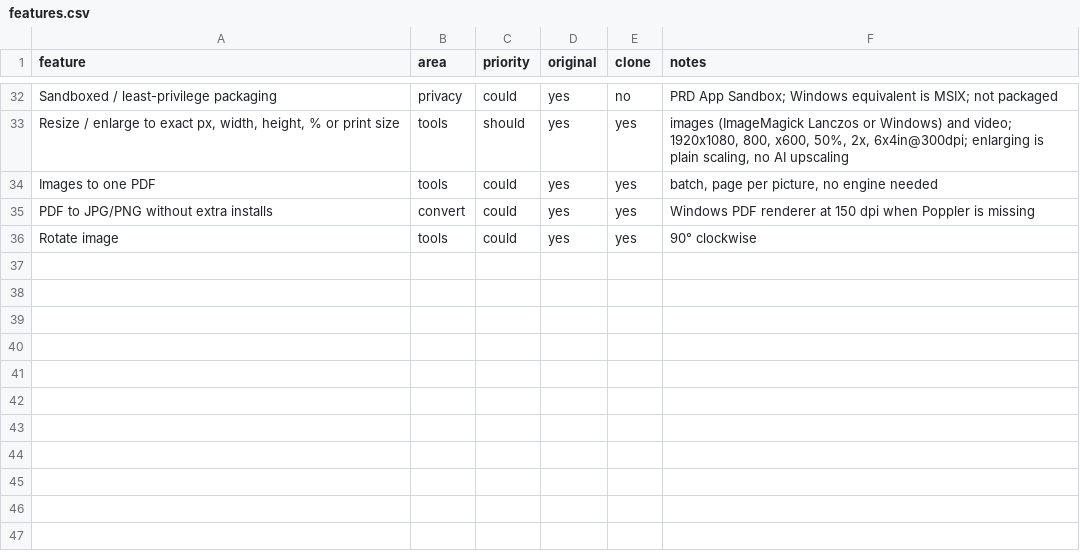
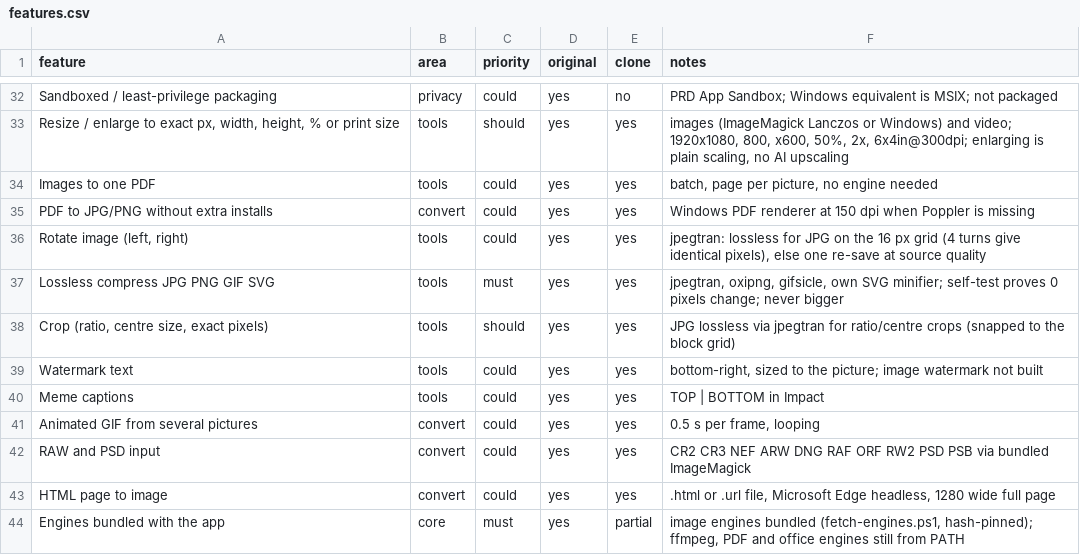
Before and after one commit to andrewsavio/DropWheel, a CSV file: replica/features.csv, drawn as a sheet; only a part is shown, gaps mark what is left out.

Commit message:
build: Phase 1 image tools (lossless compress, crop, rotate, watermark, meme, RAW/PSD, HTML to image) with bundled engines

```diff
--- a/replica/features.csv
+++ b/replica/features.csv
@@ -35,2 +35,10 @@ Images to one PDF,tools,could,yes,yes,"batch, page per picture, no engine needed
 PDF to JPG/PNG without extra installs,convert,could,yes,yes,Windows PDF renderer at 150 dpi when Poppler is missing
-Rotate image,tools,could,yes,yes,90° clockwise
+"Rotate image (left, right)",tools,could,yes,yes,"jpegtran: lossless for JPG on the 16 px grid (4 turns give identical pixels), else one re-save at source quality"
+Lossless compress JPG PNG GIF SVG,tools,must,yes,yes,"jpegtran, oxipng, gifsicle, own SVG minifier; self-test proves 0 pixels change; never bigger"
+"Crop (ratio, centre size, exact pixels)",tools,should,yes,yes,JPG lossless via jpegtran for ratio/centre crops (snapped to the block grid)
+Watermark text,tools,could,yes,yes,"bottom-right, sized to the picture; image watermark not built"
+Meme captions,tools,could,yes,yes,TOP | BOTTOM in Impact
+Animated GIF from several pictures,convert,could,yes,yes,"0.5 s per frame, looping"
+RAW and PSD input,convert,could,yes,yes,CR2 CR3 NEF ARW DNG RAF ORF RW2 PSD PSB via bundled ImageMagick
+HTML page to image,convert,could,yes,yes,".html or .url file, Microsoft Edge headless, 1280 wide full page"
+Engines bundled with the app,core,must,yes,partial,"image engines bundled (fetch-engines.ps1, hash-pinned); ffmpeg, PDF and office engines still from PATH"
```
Also changed, not shown: 12 other files.
